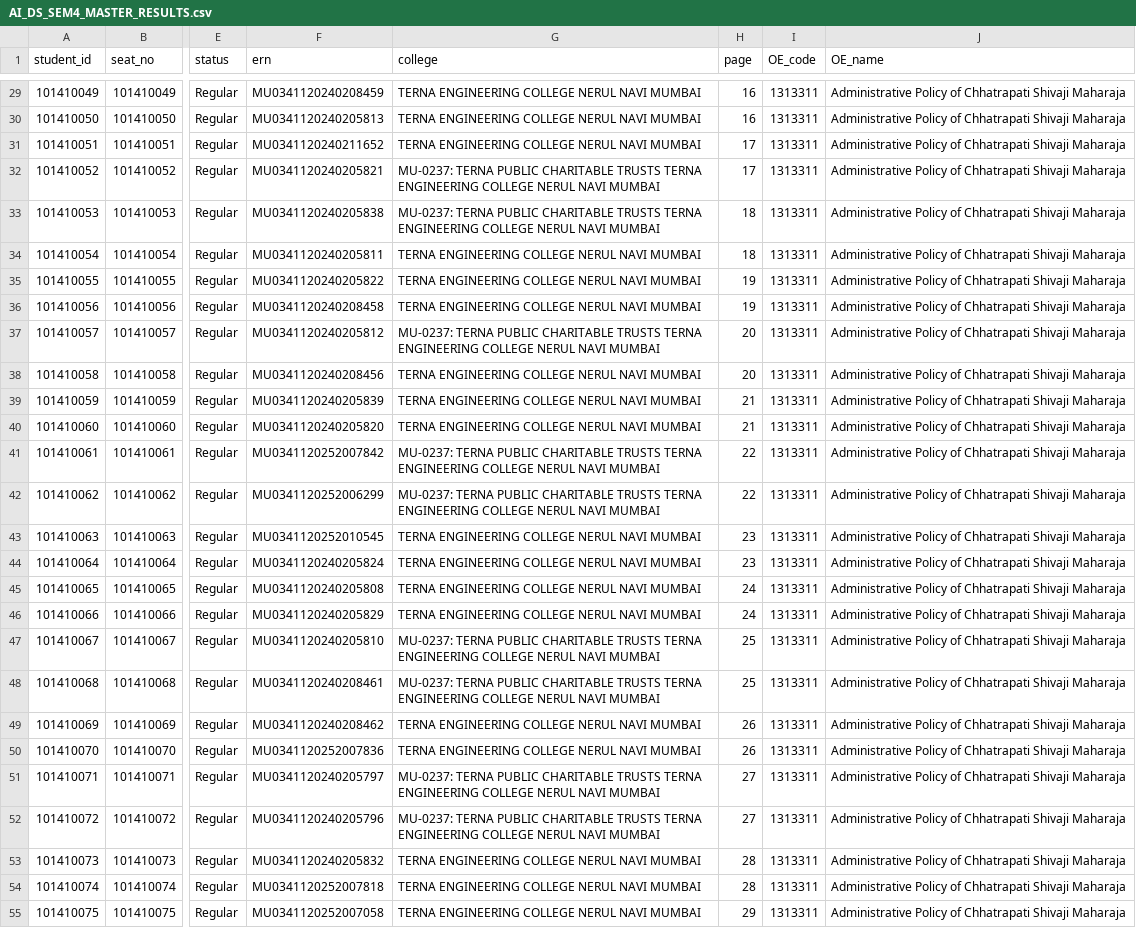
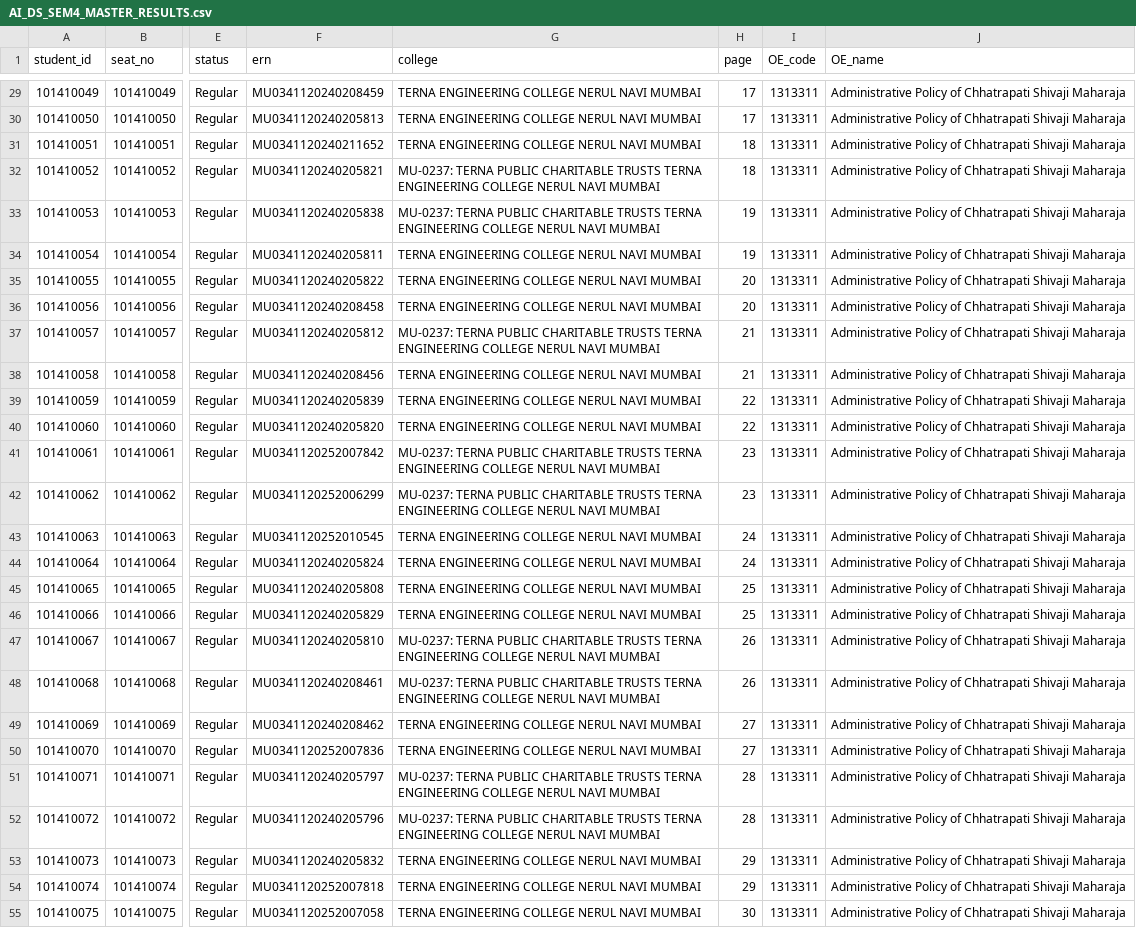
Before and after one commit to shivambandekar2526-png/result-analysis-aids-iv, a CSV file: AI_DS_SEM4_MASTER_RESULTS.csv, drawn as a sheet; only a part is shown, gaps mark what is left out; the diff covers the shown part only; the diff names each change by its address in the sheet, - before the commit and + after, or states it on an @@ line.

```diff
--- a/AI_DS_SEM4_MASTER_RESULTS.csv
+++ b/AI_DS_SEM4_MASTER_RESULTS.csv
-H29:H30 (page): 16
+H29:H30 (page): 17
-H31:H32 (page): 17
+H31:H32 (page): 18
-H33:H34 (page): 18
+H33:H34 (page): 19
-H35:H36 (page): 19
+H35:H36 (page): 20
-H37:H38 (page): 20
+H37:H38 (page): 21
-H39:H40 (page): 21
+H39:H40 (page): 22
-H41:H42 (page): 22
+H41:H42 (page): 23
-H43:H44 (page): 23
+H43:H44 (page): 24
-H45:H46 (page): 24
+H45:H46 (page): 25
-H47:H48 (page): 25
+H47:H48 (page): 26
-H49:H50 (page): 26
+H49:H50 (page): 27
-H51:H52 (page): 27
+H51:H52 (page): 28
-H53:H54 (page): 28
+H53:H54 (page): 29
-H55 (page): 29
+H55 (page): 30
```
Also changed, not shown: 61 edited cells elsewhere in this file, data/processed/AI_DS_SEM4_CLUSTERED_STUDENTS.csv, 8 other files.
